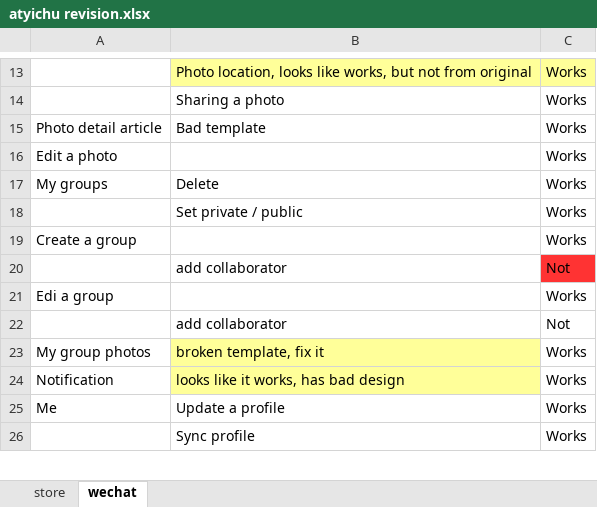
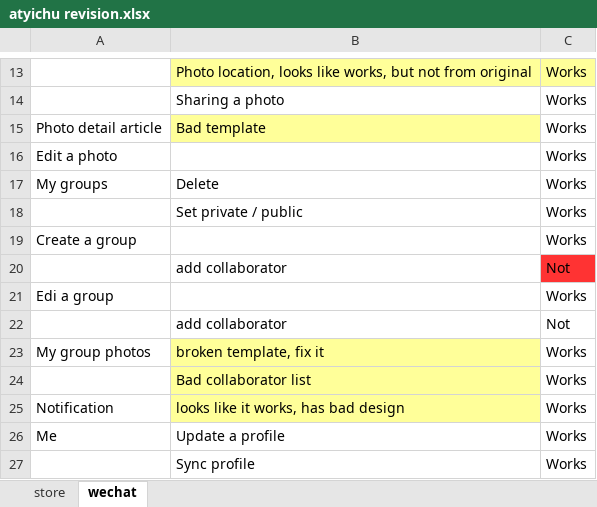
Before and after one commit to IT-corridor/mall, an Excel workbook: docs/atyichu revision.xlsx, sheet wechat, drawn as a sheet; only a part is shown, gaps mark what is left out; values as stored, in another font and other column widths than the file's, no borders; the diff names each change by its address in the sheet, - before the commit and + after, or states it on an @@ line.

```diff
--- a/docs/atyichu revision.xlsx (sheet wechat)
+++ b/docs/atyichu revision.xlsx (sheet wechat)
-B15 fill: none
+B15 fill: #FFFF99
+row 24:  | Bad collaborator list | Works
```
Also changed, not shown: sheet store, 16 other files.
